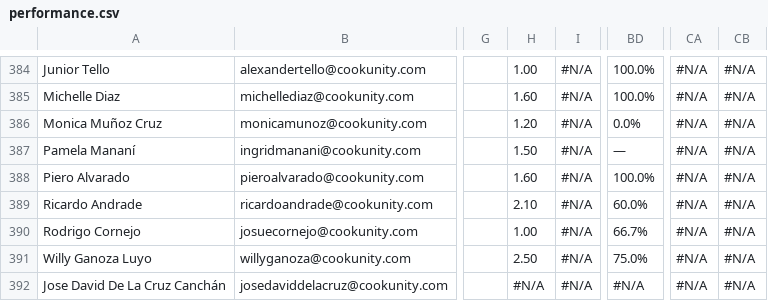
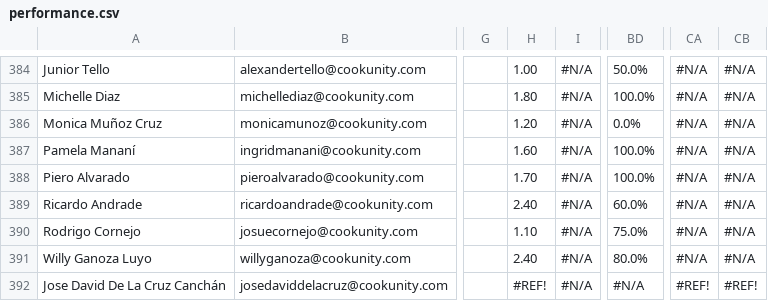
Before and after one commit to diegoenriquez-cook/CX-Onboarding, a CSV file: performance.csv, drawn as a sheet; only a part is shown, gaps mark what is left out; the diff covers the shown part only; the diff names each change by its address in the sheet, - before the commit and + after, or states it on an @@ line.

```diff
--- a/performance.csv
+++ b/performance.csv
-BD384: 100.0%
+BD384: 50.0%
-H385: 1.60
+H385: 1.80
-H387: 1.50
+H387: 1.60
-BD387: —
+BD387: 100.0%
-H388: 1.60
+H388: 1.70
-H389: 2.10
+H389: 2.40
-H390: 1.00
+H390: 1.10
-BD390: 66.7%
+BD390: 75.0%
-H391: 2.50
+H391: 2.40
-BD391: 75.0%
+BD391: 80.0%
-H392: #N/A
+H392: #REF!
-CA392: #N/A
+CA392: #REF!
-CB392: #N/A
+CB392: #REF!
```
Also changed, not shown: 32 edited cells elsewhere in this file.
